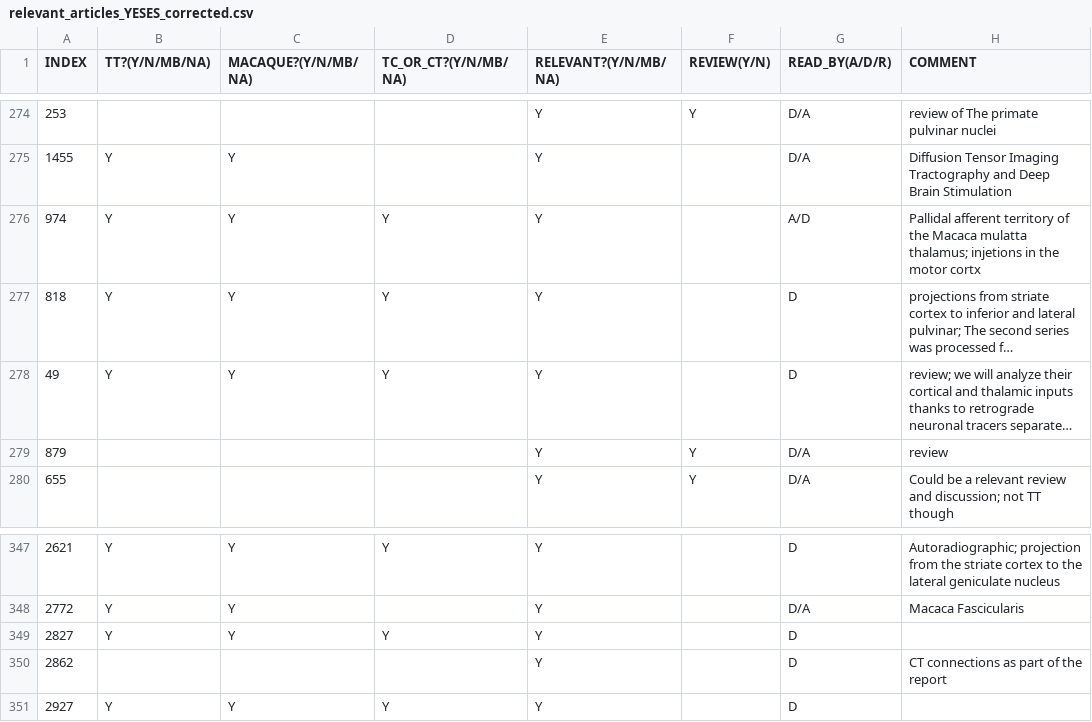
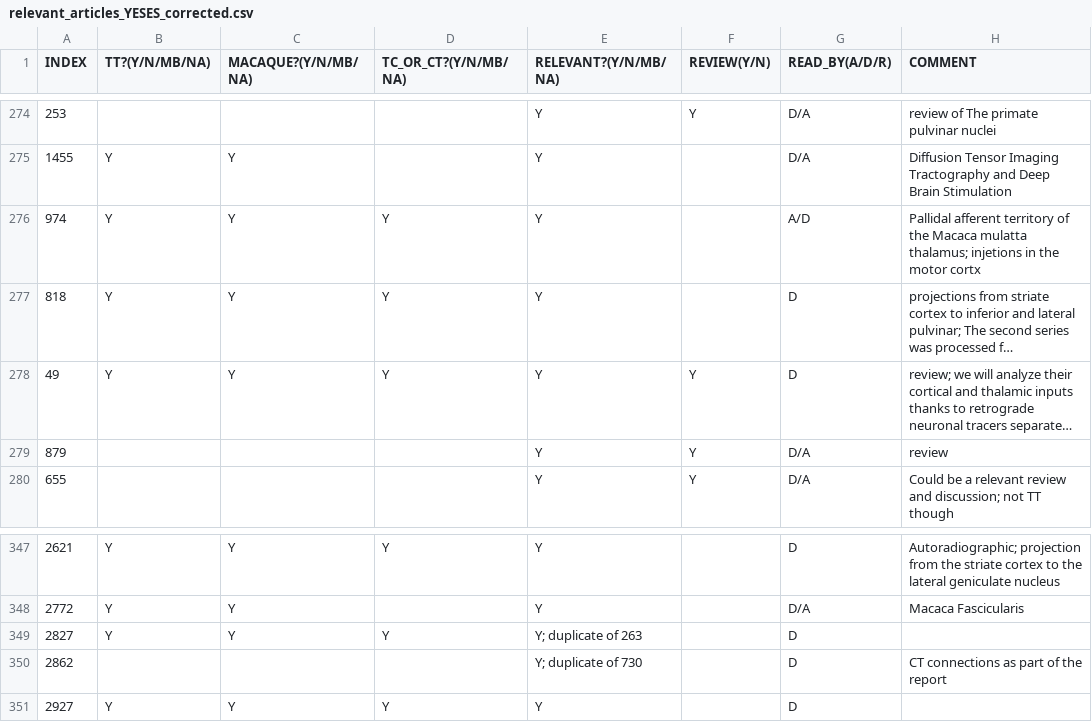
Before and after one commit to INM-6/ThaCoMac, a CSV file: datasets/relevant_articles_YESES_corrected.csv, drawn as a sheet; only a part is shown, gaps mark what is left out; long unchanged cells end in …; the diff names each change by its address in the sheet, - before the commit and + after, or states it on an @@ line.

Commit message:
update Literature_Metadata.json, .~lock.relevant_articles_YESES_corrected.csv# and relevant_articles_YESES_corrected.csv

```diff
--- a/datasets/relevant_articles_YESES_corrected.csv
+++ b/datasets/relevant_articles_YESES_corrected.csv
-F278 (REVIEW(Y/N)): (empty)
+F278 (REVIEW(Y/N)): Y
-E349 (RELEVANT?(Y/N/MB/NA)): Y
+E349 (RELEVANT?(Y/N/MB/NA)): Y; duplicate of 263
-E350 (RELEVANT?(Y/N/MB/NA)): Y
+E350 (RELEVANT?(Y/N/MB/NA)): Y; duplicate of 730
```
Also changed, not shown: 2 other files.
